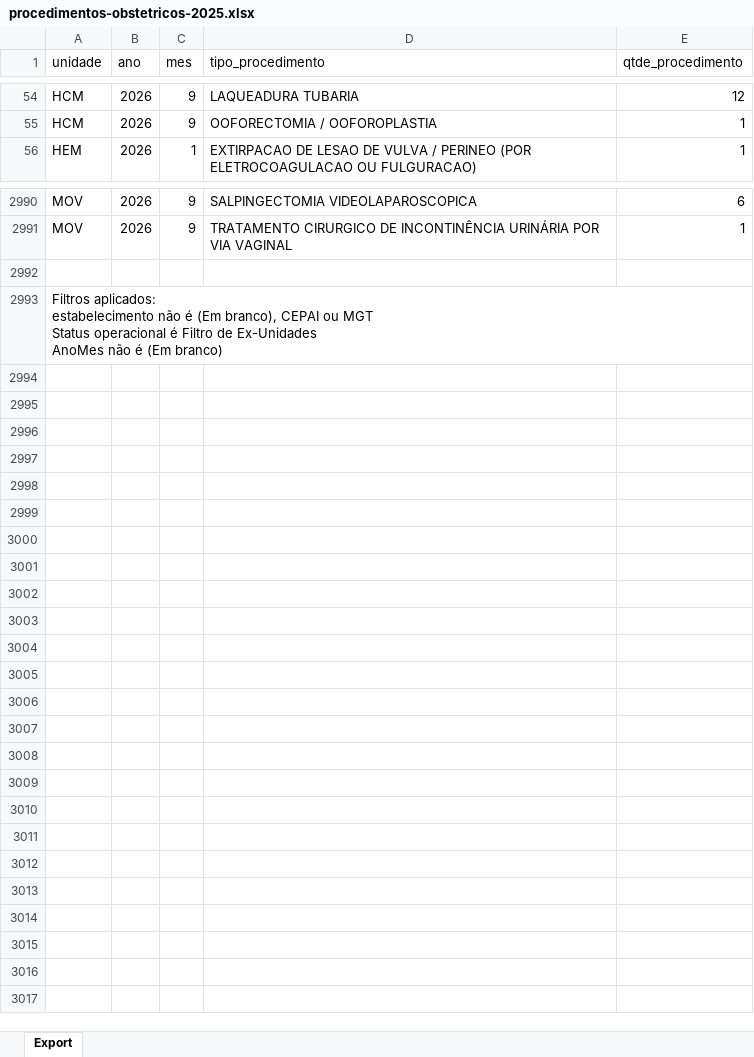
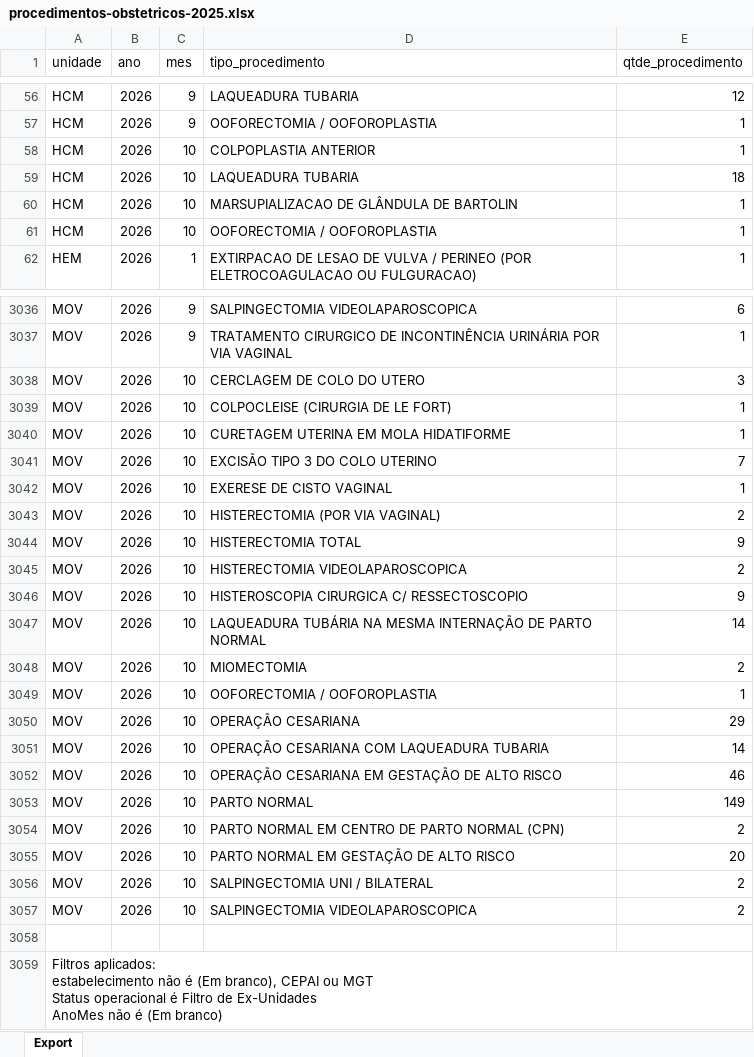
Before and after one commit to transparencia-mg/fhemig_procedimentos-obstetricos, an Excel workbook: upload/procedimentos-obstetricos-2025.xlsx, sheet Export, drawn as a sheet; only a part is shown, gaps mark what is left out; values as stored, in another font and other column widths than the file's, no borders; the diff covers the shown part only; the diff names each change by its address in the sheet, - before the commit and + after, or states it on an @@ line.

Commit message:
Carregando dados de outubro/2026

```diff
--- a/upload/procedimentos-obstetricos-2025.xlsx (sheet Export)
+++ b/upload/procedimentos-obstetricos-2025.xlsx (sheet Export)
+row 58: HCM | 2026 | 10 | COLPOPLASTIA ANTERIOR | 1
+row 59: HCM | 2026 | 10 | LAQUEADURA TUBARIA | 18
+row 60: HCM | 2026 | 10 | MARSUPIALIZACAO DE GLÂNDULA DE BARTOLIN | 1
+row 61: HCM | 2026 | 10 | OOFORECTOMIA / OOFOROPLASTIA | 1
+row 3038: MOV | 2026 | 10 | CERCLAGEM DE COLO DO UTERO | 3
+row 3039: MOV | 2026 | 10 | COLPOCLEISE (CIRURGIA DE LE FORT) | 1
+row 3040: MOV | 2026 | 10 | CURETAGEM UTERINA EM MOLA HIDATIFORME | 1
+row 3041: MOV | 2026 | 10 | EXCISÃO TIPO 3 DO COLO UTERINO | 7
+row 3042: MOV | 2026 | 10 | EXERESE DE CISTO VAGINAL | 1
+row 3043: MOV | 2026 | 10 | HISTERECTOMIA (POR VIA VAGINAL) | 2
+row 3044: MOV | 2026 | 10 | HISTERECTOMIA TOTAL | 9
+row 3045: MOV | 2026 | 10 | HISTERECTOMIA VIDEOLAPAROSCOPICA | 2
+row 3046: MOV | 2026 | 10 | HISTEROSCOPIA CIRURGICA C/ RESSECTOSCOPIO | 9
+row 3047: MOV | 2026 | 10 | LAQUEADURA TUBÁRIA NA MESMA INTERNAÇÃO DE PARTO NORMAL | 14
+row 3048: MOV | 2026 | 10 | MIOMECTOMIA | 2
+row 3049: MOV | 2026 | 10 | OOFORECTOMIA / OOFOROPLASTIA | 1
+row 3050: MOV | 2026 | 10 | OPERAÇÃO CESARIANA | 29
+row 3051: MOV | 2026 | 10 | OPERAÇÃO CESARIANA COM LAQUEADURA TUBARIA | 14
+row 3052: MOV | 2026 | 10 | OPERAÇÃO CESARIANA EM GESTAÇÃO DE ALTO RISCO | 46
+row 3053: MOV | 2026 | 10 | PARTO NORMAL | 149
+row 3054: MOV | 2026 | 10 | PARTO NORMAL EM CENTRO DE PARTO NORMAL (CPN) | 2
+row 3055: MOV | 2026 | 10 | PARTO NORMAL EM GESTAÇÃO DE ALTO RISCO | 20
+row 3056: MOV | 2026 | 10 | SALPINGECTOMIA UNI / BILATERAL | 2
+row 3057: MOV | 2026 | 10 | SALPINGECTOMIA VIDEOLAPAROSCOPICA | 2
```
Also changed, not shown: 42 added rows elsewhere in this sheet.
